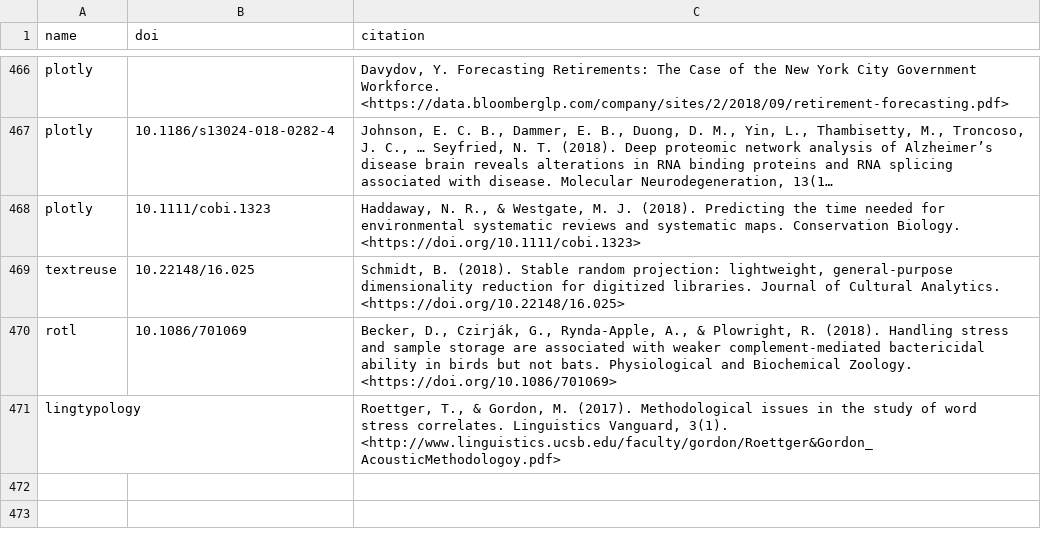
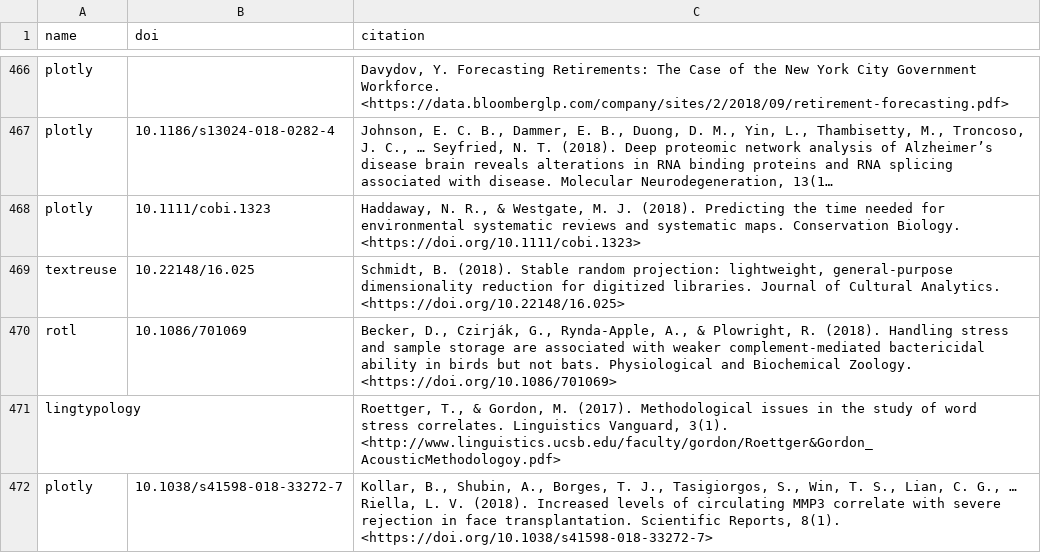
Before and after one commit to ropensci/roapi, a CSV file: data/citations.csv, drawn as a sheet; only a part is shown, gaps mark what is left out; long unchanged cells end in …; the diff names each change by its address in the sheet, - before the commit and + after, or states it on an @@ line.

Commit message:
added  citation

```diff
--- a/data/citations.csv
+++ b/data/citations.csv
+row 472: plotly | 10.1038/s41598-018-33272-7 | Kollar, B., Shubin, A., Borges, T. J., Tasigiorgos, S., Win, T. S., Lian, C. G., … Riella, L. V. (2018). Increased levels of circulating MMP3 correlate with severe rejection in face transplantation. Scientific Reports, 8(1). <https://doi.org/10.1038/s41598-018-33272-7>
```
